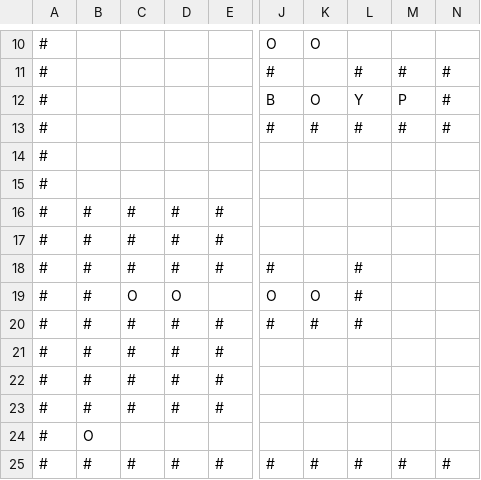
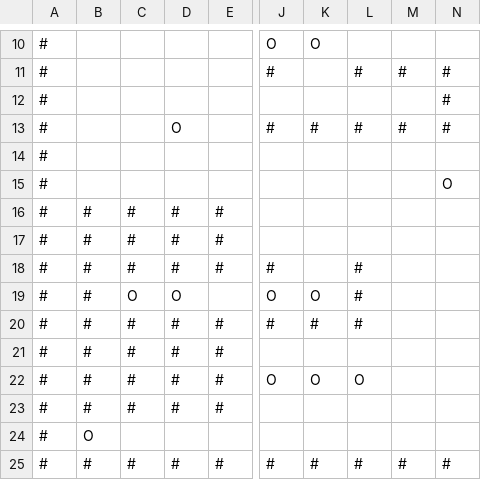
Before and after one commit to ArnavAgrawal03/bright-byte, a CSV file: pacml/data/hard.csv, drawn as a sheet; only a part is shown, gaps mark what is left out; the diff names each change by its address in the sheet, - before the commit and + after, or states it on an @@ line.

```diff
--- a/pacml/data/hard.csv
+++ b/pacml/data/hard.csv
-J12: B
+J12: (empty)
-K12: O
+K12: (empty)
-L12: Y
+L12: (empty)
-M12: P
+M12: (empty)
-D13: (empty)
+D13: O
-N15: (empty)
+N15: O
-J22: (empty)
+J22: O
-K22: (empty)
+K22: O
-L22: (empty)
+L22: O
```
Also changed, not shown: 4 other files.
